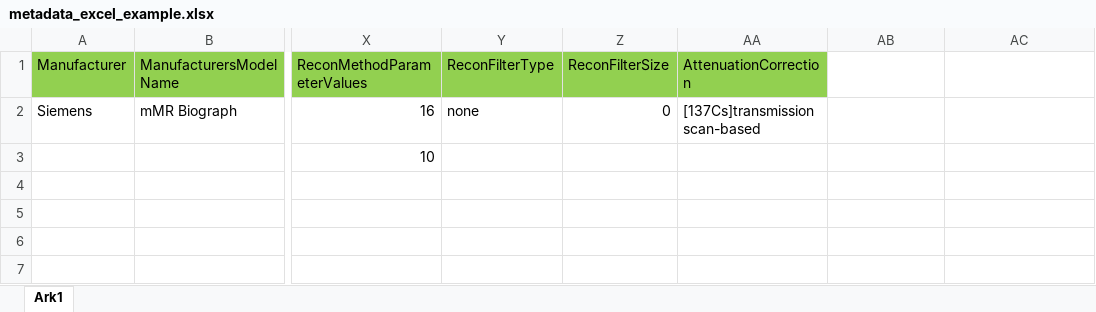
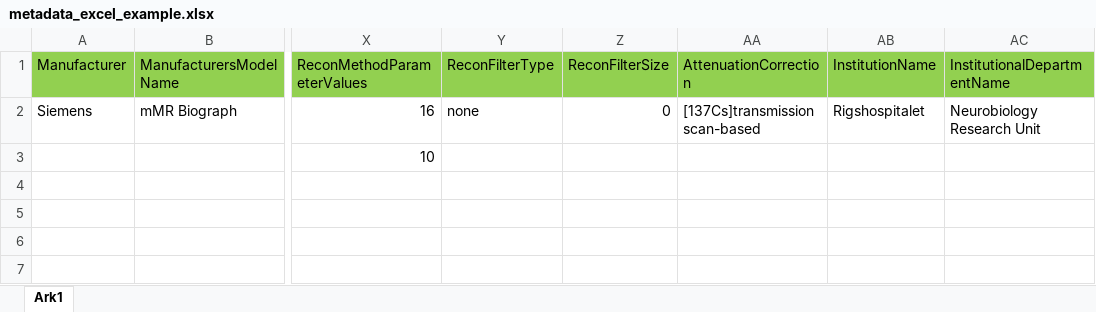
Before and after one commit to neurolabusc/PET2BIDS, an Excel workbook: Metadata_in/metadata_excel_example.xlsx, sheet Ark1, drawn as a sheet; only a part is shown, gaps mark what is left out; values as stored, in another font and other column widths than the file's, no borders; the diff names each change by its address in the sheet, - before the commit and + after, or states it on an @@ line.

Commit message:
added recommended headers

```diff
--- a/Metadata_in/metadata_excel_example.xlsx (sheet Ark1)
+++ b/Metadata_in/metadata_excel_example.xlsx (sheet Ark1)
-AB1: (empty)
+AB1: InstitutionName
-AB1:AC1 fill: none
+AB1:AC1 fill: #92D050
-AC1: (empty)
+AC1: InstitutionalDepartmentName
-AB2 (InstitutionName): (empty)
+AB2 (InstitutionName): Rigshospitalet
-AC2 (InstitutionalDepartmentName): (empty)
+AC2 (InstitutionalDepartmentName): Neurobiology Research Unit
```
